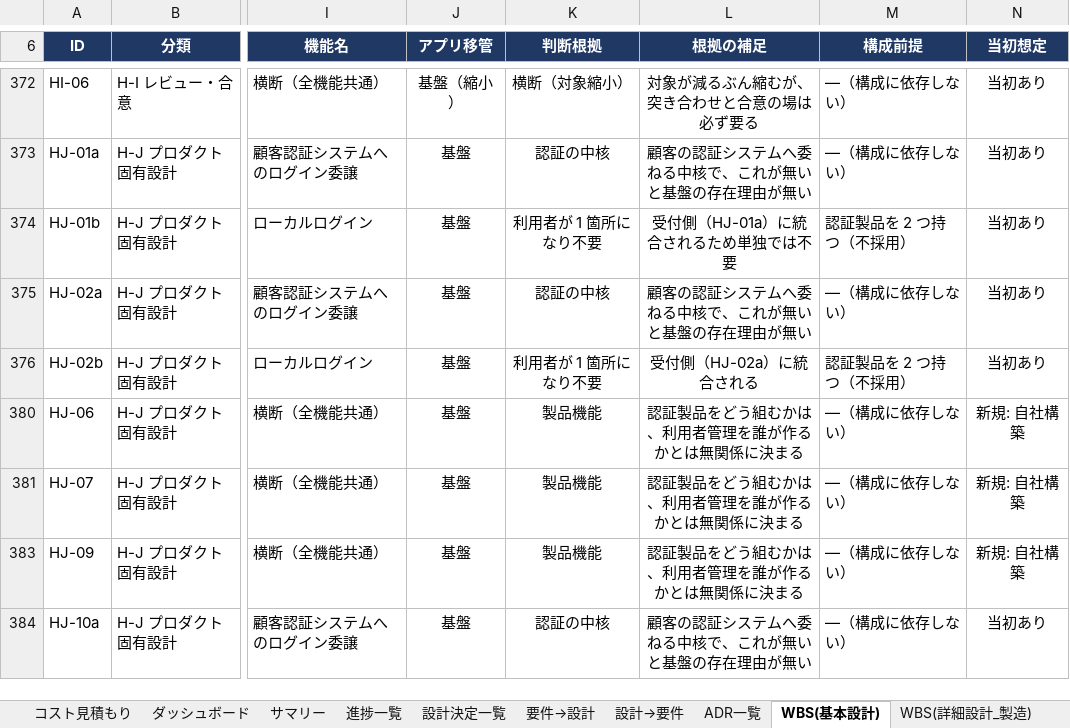
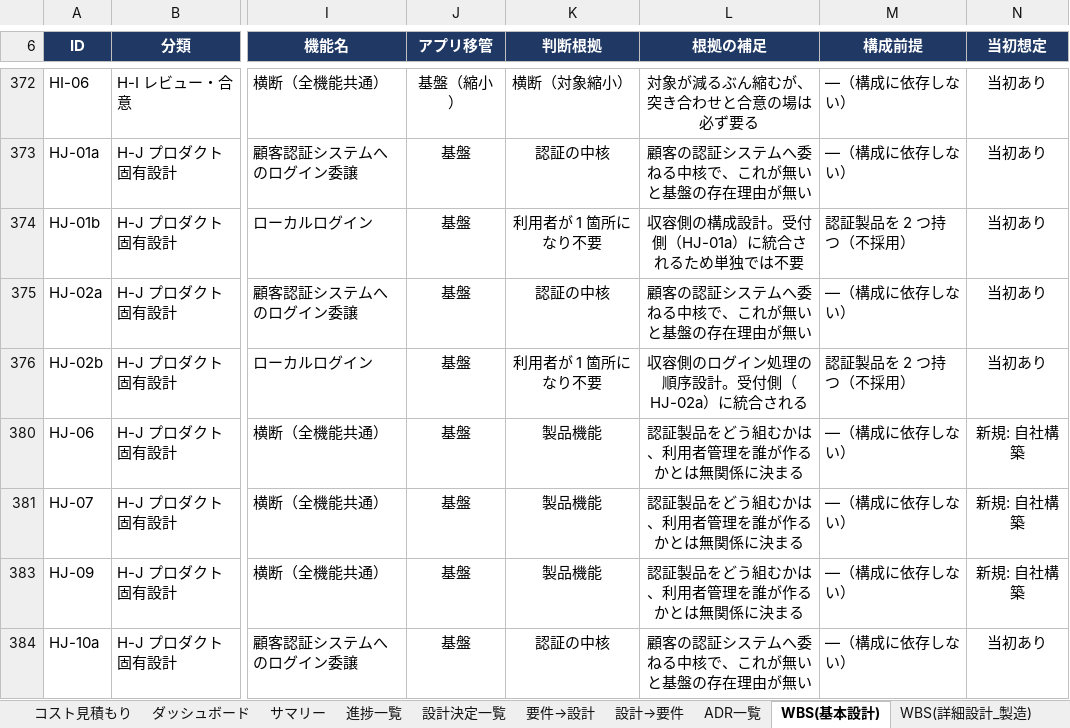
Before and after one commit to suepie/aws-atuh-poc, an Excel workbook: doc/excel/認証タスク.xlsx, sheet WBS(基本設計), drawn as a sheet; only a part is shown, gaps mark what is left out; values as stored, in another font and other column widths than the file's, no borders; conditional formats not drawn; the diff covers the shown part only; the diff names each change by its address in the sheet, - before the commit and + after, or states it on an @@ line.

```diff
--- a/doc/excel/認証タスク.xlsx (sheet WBS(基本設計))
+++ b/doc/excel/認証タスク.xlsx (sheet WBS(基本設計))
-L374 (根拠の補足): 受付側（HJ-01a）に統合されるため単独では不要
+L374 (根拠の補足): 収容側の構成設計。受付側（HJ-01a）に統合されるため単独では不要
-L376 (根拠の補足): 受付側（HJ-02a）に統合される
+L376 (根拠の補足): 収容側のログイン処理の順序設計。受付側（HJ-02a）に統合される
```
Also changed, not shown: 12 edited cells elsewhere in this sheet, sheet サマリー, sheet サマリ(機能・担当), sheet ダッシュボード, hidden cells.
